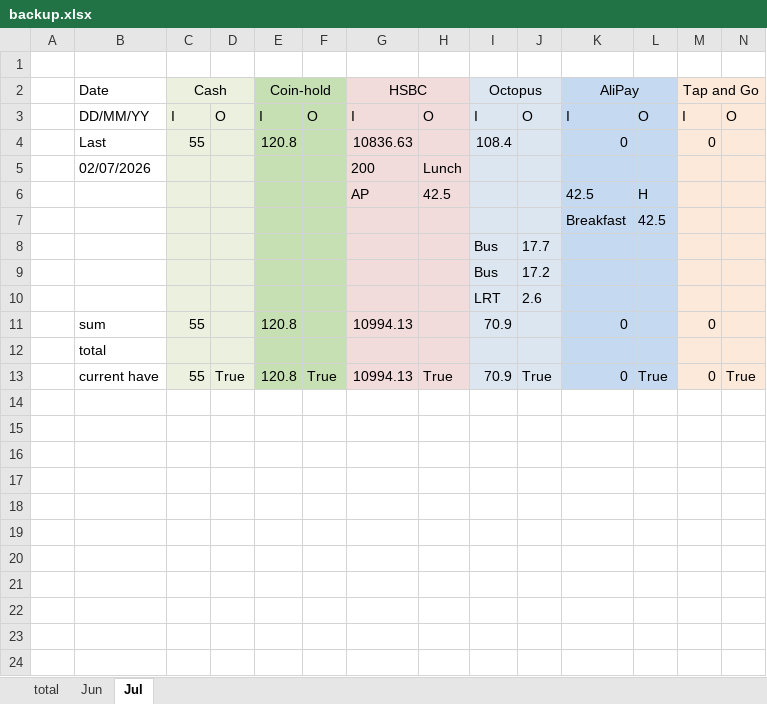
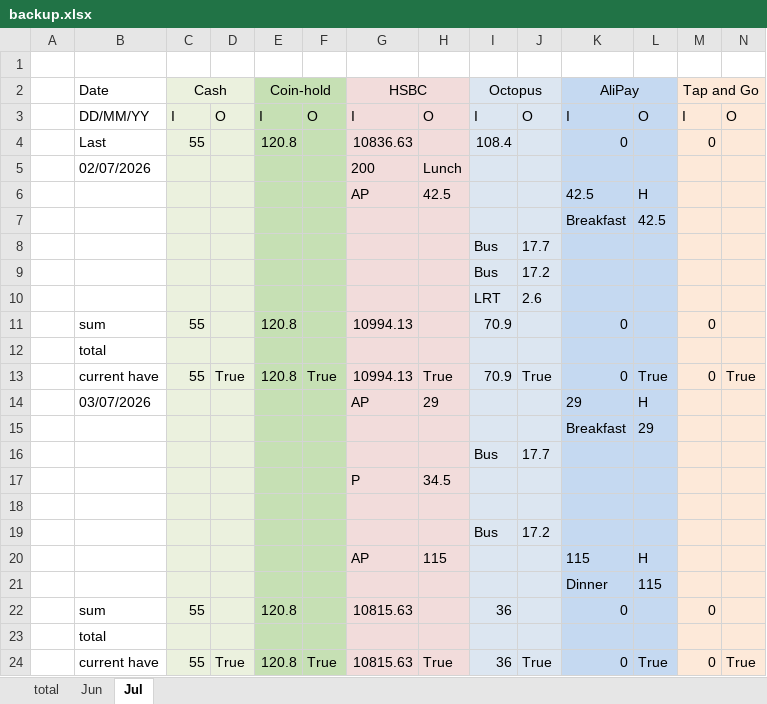
Before and after one commit to manhim924/GUI_Money_Marker, an Excel workbook: output/2026/money/backup.xlsx, sheet Jul, drawn as a sheet; only a part is shown; values as stored, in another font and other column widths than the file's, no borders; rows hold the shown columns only; the diff names each change by its address in the sheet, - before the commit and + after, or states it on an @@ line.

```diff
--- a/output/2026/money/backup.xlsx (sheet Jul)
+++ b/output/2026/money/backup.xlsx (sheet Jul)
+row 14:  | 03/07/2026 |  |  |  |  | AP | 29 |  |  | 29 | H
+row 15:  |  |  |  |  |  |  |  |  |  | Breakfast | 29
+row 16:  |  |  |  |  |  |  |  | Bus | 17.7
+row 17:  |  |  |  |  |  | P | 34.5
+row 18: (empty)
+row 19:  |  |  |  |  |  |  |  | Bus | 17.2
+row 20:  |  |  |  |  |  | AP | 115 |  |  | 115 | H
+row 21:  |  |  |  |  |  |  |  |  |  | Dinner | 115
+row 22:  | sum | 55 |  | 120.8 |  | 10815.63 |  | 36 |  | 0 |  | 0
+row 23:  | total
+row 24:  | current have | 55 | True | 120.8 | True | 10815.63 | True | 36 | True | 0 | True | 0 | True
```
Also changed, not shown: output/2026/money/money.xlsx, 14 other files.
